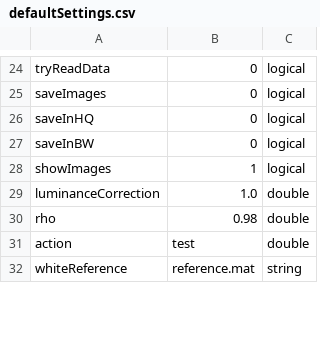
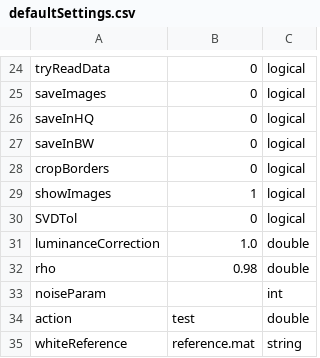
Before and after one commit to foxelas/macroMSI-processing, a CSV file: conf/defaultSettings.csv, drawn as a sheet; only a part is shown, gaps mark what is left out; the diff names each change by its address in the sheet, - before the commit and + after, or states it on an @@ line.

```diff
--- a/conf/defaultSettings.csv
+++ b/conf/defaultSettings.csv
+row 28: cropBorders | 0 | logical
+row 30: SVDTol | 0 | logical
+row 33: noiseParam |  | int
```
Also changed, not shown: conf/userSettings.csv, 4 other files.
